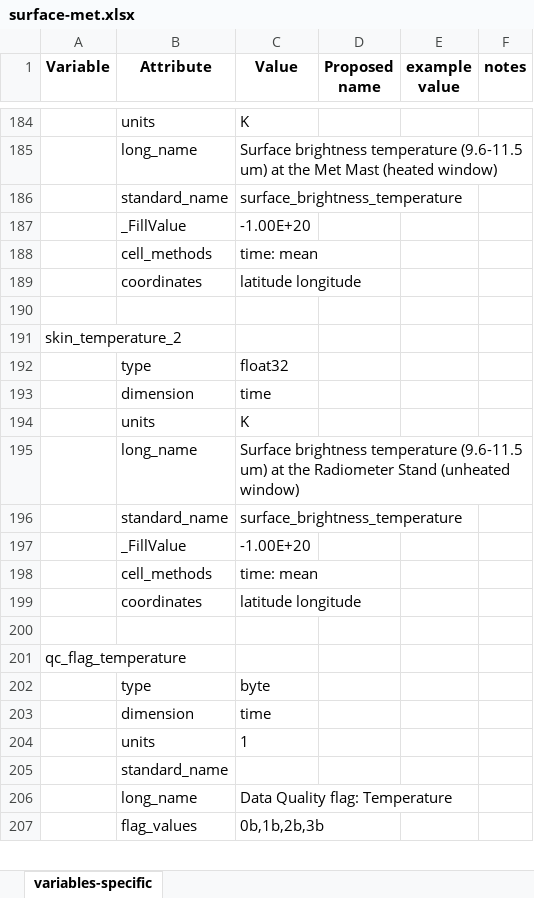
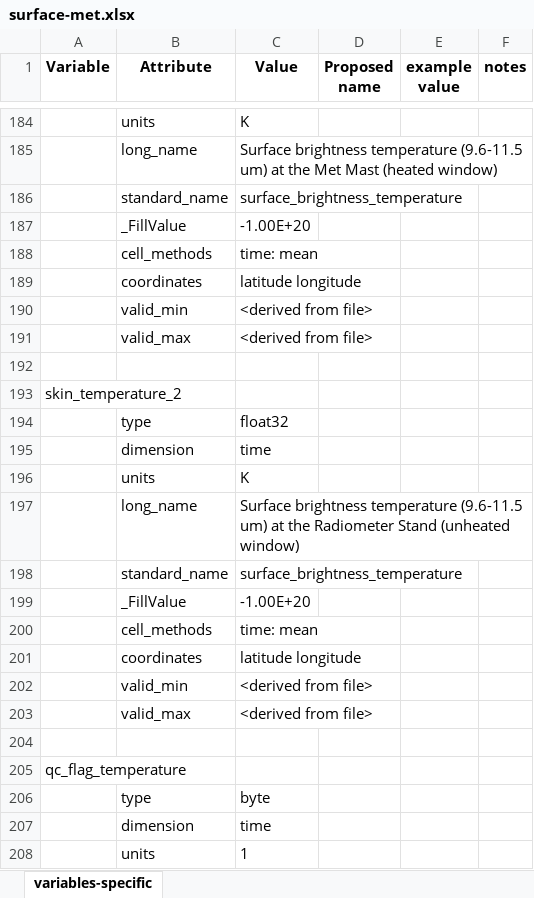
Before and after one commit to heatherguy/AOM-WP1-BL, an Excel workbook: meta-data/surface-met.xlsx, sheet variables-specific, drawn as a sheet; only a part is shown, gaps mark what is left out; the shorter side is filled out with more unchanged rows; values as stored, in another font and other column widths than the file's, no borders; the diff names each change by its address in the sheet, - before the commit and + after, or states it on an @@ line.

Commit message:
add valid min and max to skin temperature variable

```diff
--- a/meta-data/surface-met.xlsx (sheet variables-specific)
+++ b/meta-data/surface-met.xlsx (sheet variables-specific)
+row 190:  | valid_min | <derived from file>
+row 191:  | valid_max | <derived from file>
+row 202:  | valid_min | <derived from file>
+row 203:  | valid_max | <derived from file>
```
